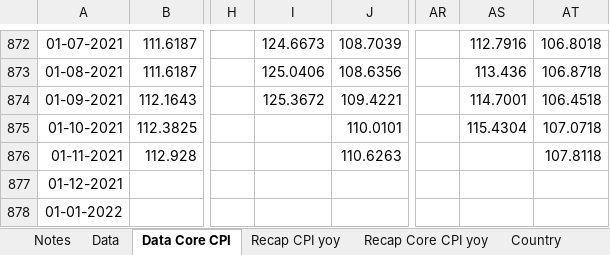
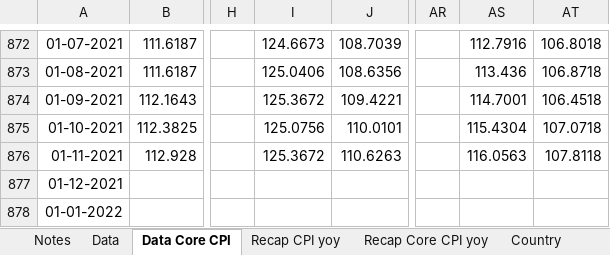
Before and after one commit to markjm5/portfoliomanagement, an Excel workbook: trading_excel_files/01_lagging_coincident_indicators/008_lagging_indicator_global_inflation.xlsm, sheet Data Core CPI, drawn as a sheet; only a part is shown, gaps mark what is left out; values as stored, in another font and other column widths than the file's, no borders; the diff names each change by its address in the sheet, - before the commit and + after, or states it on an @@ line.

```diff
--- a/trading_excel_files/01_lagging_coincident_indicators/008_lagging_indicator_global_inflation.xlsm (sheet Data Core CPI)
+++ b/trading_excel_files/01_lagging_coincident_indicators/008_lagging_indicator_global_inflation.xlsm (sheet Data Core CPI)
-I875: (empty)
+I875: 125.0756
-I876: (empty)
+I876: 125.3672
-AS876: (empty)
+AS876: 116.0563
```
Also changed, not shown: sheet Country, sheet Recap CPI yoy, sheet Recap Core CPI yoy, sheet Data, hidden cells, charts or pictures, trading_excel_files/01_lagging_coincident_indicators/003_lagging_indicator_world_gdp.xlsm, trading_excel_files/01_lagging_coincident_indicators/005_Lagging_Indicator_Job_Market_US_World.xlsm, 2 other files.
